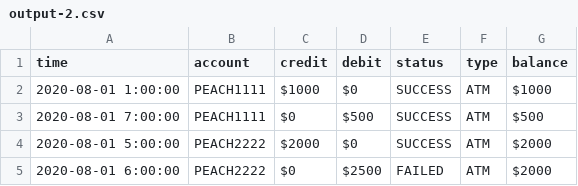
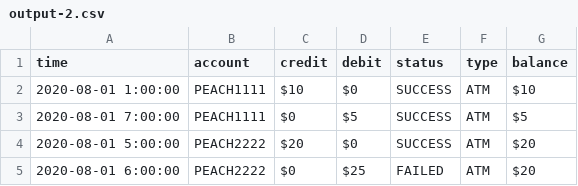
Before and after one commit to luminolabs/interview-swe, a CSV file: src/step2/output-2.csv, drawn as a sheet.

Commit message:
Refactor to store values in dollars instead of cents

```diff
--- a/src/step2/output-2.csv
+++ b/src/step2/output-2.csv
@@ -1,5 +1,5 @@
 time,account,credit,debit,status,type,balance
-2020-08-01 1:00:00,PEACH1111,$1000,$0,SUCCESS,ATM,$1000
-2020-08-01 7:00:00,PEACH1111,$0,$500,SUCCESS,ATM,$500
-2020-08-01 5:00:00,PEACH2222,$2000,$0,SUCCESS,ATM,$2000
-2020-08-01 6:00:00,PEACH2222,$0,$2500,FAILED,ATM,$2000
+2020-08-01 1:00:00,PEACH1111,$10,$0,SUCCESS,ATM,$10
+2020-08-01 7:00:00,PEACH1111,$0,$5,SUCCESS,ATM,$5
+2020-08-01 5:00:00,PEACH2222,$20,$0,SUCCESS,ATM,$20
+2020-08-01 6:00:00,PEACH2222,$0,$25,FAILED,ATM,$20
```
Also changed, not shown: 3 other files.
